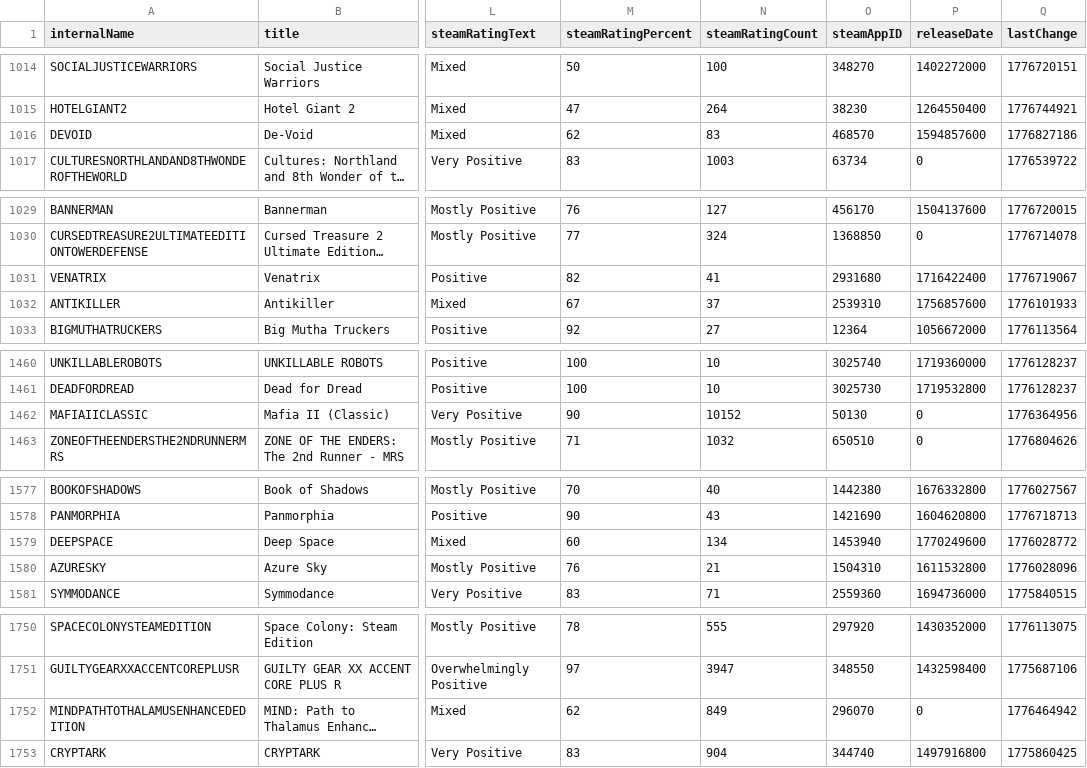
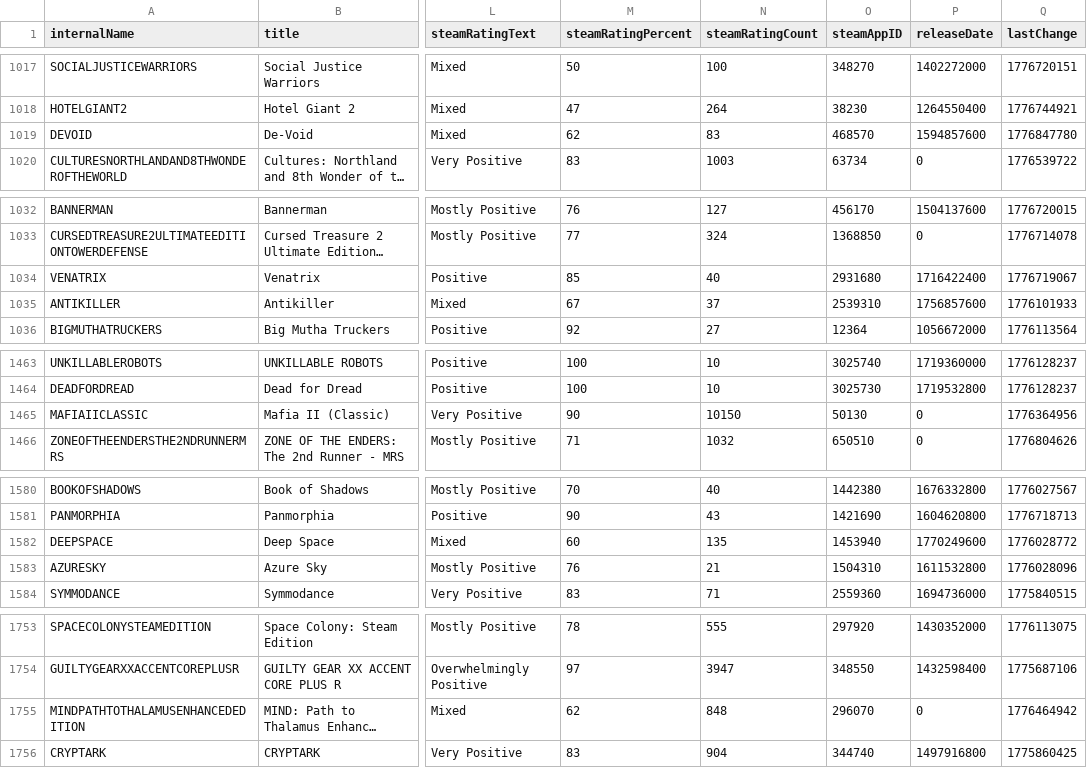
Before and after one commit to haiyib/steam-games, a CSV file: cheapshark_updated.csv, drawn as a sheet; only a part is shown, gaps mark what is left out; long unchanged cells end in …; addresses are those after the commit; the diff covers the shown part only; the diff names each change by its address in the sheet, - before the commit and + after, or states it on an @@ line.

```diff
--- a/cheapshark_updated.csv
+++ b/cheapshark_updated.csv
-Q1019 (lastChange): 1776827186
+Q1019 (lastChange): 1776847780
-M1034 (steamRatingPercent): 82
+M1034 (steamRatingPercent): 85
-N1034 (steamRatingCount): 41
+N1034 (steamRatingCount): 40
-N1465 (steamRatingCount): 10152
+N1465 (steamRatingCount): 10150
-N1582 (steamRatingCount): 134
+N1582 (steamRatingCount): 135
-N1755 (steamRatingCount): 849
+N1755 (steamRatingCount): 848
```
Also changed, not shown: 3 added rows, 3 removed rows and 2 edited cells elsewhere in this file, steam_deals_top20_rangeplot.csv, 1 other file.
